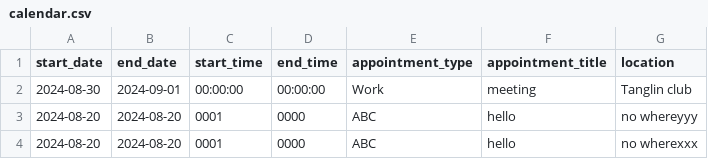
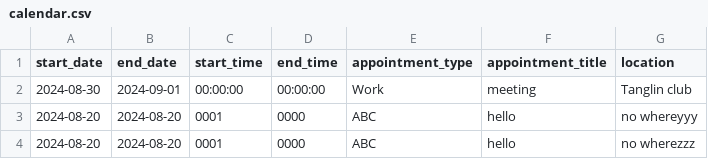
Before and after one commit to medlum/limpehGPT, a CSV file: data/calendar.csv, drawn as a sheet.

Commit message:
Update CSV file

```diff
--- a/data/calendar.csv
+++ b/data/calendar.csv
@@ -3,2 +3,2 @@ start_date, end_date, start_time, end_time, appointment_type, appointment_title,
 2024-08-20,2024-08-20,0001,0000,ABC,hello,no whereyyy
-2024-08-20,2024-08-20,0001,0000,ABC,hello,no wherexxx
+2024-08-20,2024-08-20,0001,0000,ABC,hello,no wherezzz
```
